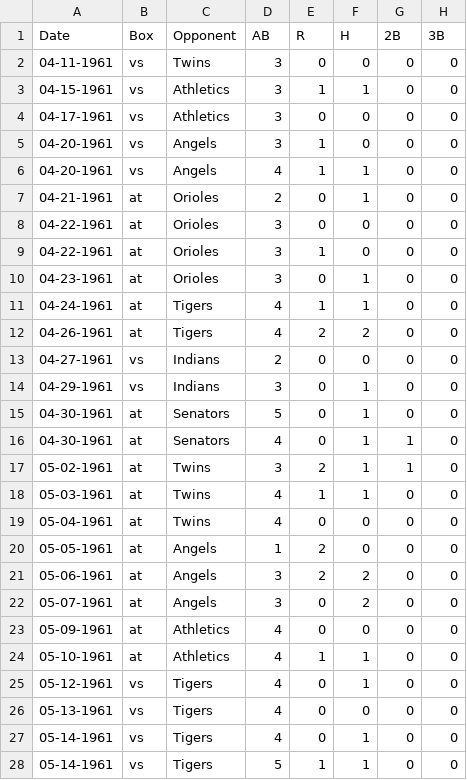
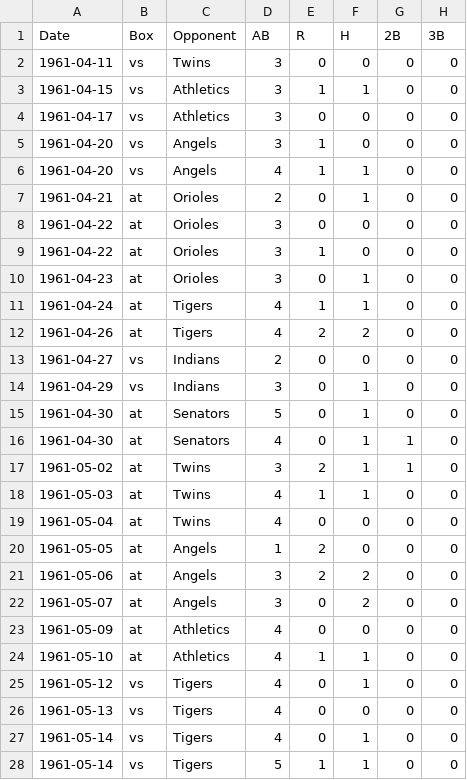
Before and after one commit to nydailynews/yankee-derby, a CSV file: parse/maris.csv, drawn as a sheet; only a part is shown; the diff covers the shown part only; the diff names each change by its address in the sheet, - before the commit and + after, or states it on an @@ line.

Commit message:
Clean up maris variableize collate.py

```diff
--- a/parse/maris.csv
+++ b/parse/maris.csv
-A2 (Date): 04-11-1961
+A2 (Date): 1961-04-11
-A3 (Date): 04-15-1961
+A3 (Date): 1961-04-15
-A4 (Date): 04-17-1961
+A4 (Date): 1961-04-17
-A5:A6 (Date): 04-20-1961
+A5:A6 (Date): 1961-04-20
-A7 (Date): 04-21-1961
+A7 (Date): 1961-04-21
-A8:A9 (Date): 04-22-1961
+A8:A9 (Date): 1961-04-22
-A10 (Date): 04-23-1961
+A10 (Date): 1961-04-23
-A11 (Date): 04-24-1961
+A11 (Date): 1961-04-24
-A12 (Date): 04-26-1961
+A12 (Date): 1961-04-26
-A13 (Date): 04-27-1961
+A13 (Date): 1961-04-27
-A14 (Date): 04-29-1961
+A14 (Date): 1961-04-29
-A15:A16 (Date): 04-30-1961
+A15:A16 (Date): 1961-04-30
-A17 (Date): 05-02-1961
+A17 (Date): 1961-05-02
-A18 (Date): 05-03-1961
+A18 (Date): 1961-05-03
-A19 (Date): 05-04-1961
+A19 (Date): 1961-05-04
-A20 (Date): 05-05-1961
+A20 (Date): 1961-05-05
-A21 (Date): 05-06-1961
+A21 (Date): 1961-05-06
-A22 (Date): 05-07-1961
+A22 (Date): 1961-05-07
-A23 (Date): 05-09-1961
+A23 (Date): 1961-05-09
-A24 (Date): 05-10-1961
+A24 (Date): 1961-05-10
-A25 (Date): 05-12-1961
+A25 (Date): 1961-05-12
-A26 (Date): 05-13-1961
+A26 (Date): 1961-05-13
-A27:A28 (Date): 05-14-1961
+A27:A28 (Date): 1961-05-14
```
Also changed, not shown: 134 edited cells elsewhere in this file, 1 other file.
